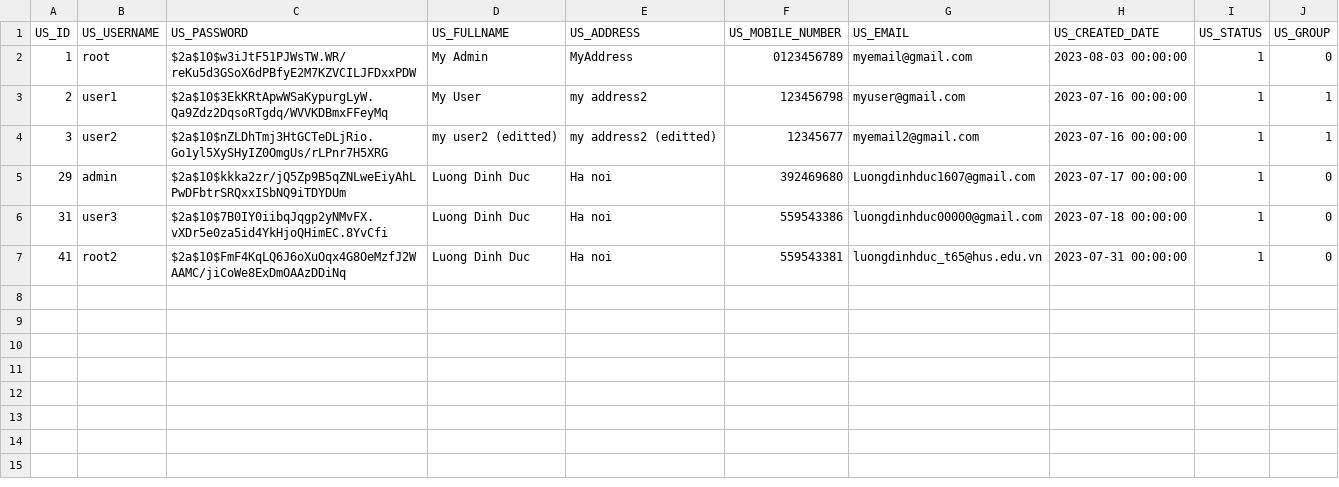
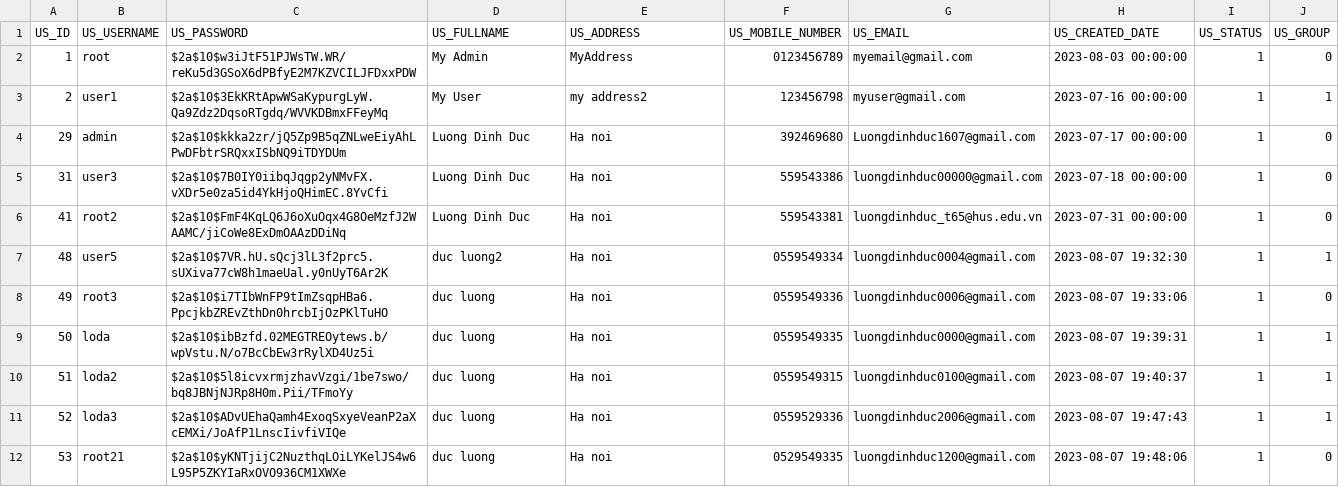
Before and after one commit to DongHarry/english_mcqbank2-main, a CSV file: src/main/resources/sql/USERS.csv, drawn as a sheet; removed rows and columns are numbered as before the commit, all else as after; the diff names each change by its address in the sheet, - before the commit and + after, or states it on an @@ line.

```diff
--- a/src/main/resources/sql/USERS.csv
+++ b/src/main/resources/sql/USERS.csv
-row 4: 3 | user2 | $2a$10$nZLDhTmj3HtGCTeDLjRio.Go1yl5XySHyIZ0OmgUs/rLPnr7H5XRG | my user2 (editted) | my address2 (editted) | 12345677 | myemail2@gmail.com | 2023-07-16 00:00:00 | 1 | 1
+row 7: 48 | user5 | $2a$10$7VR.hU.sQcj3lL3f2prc5.sUXiva77cW8h1maeUal.y0nUyT6Ar2K | duc luong2 | Ha noi | 0559549334 | luongdinhduc0004@gmail.com | 2023-08-07 19:32:30 | 1 | 1
+row 8: 49 | root3 | $2a$10$i7TIbWnFP9tImZsqpHBa6.PpcjkbZREvZthDn0hrcbIjOzPKlTuHO | duc luong | Ha noi | 0559549336 | luongdinhduc0006@gmail.com | 2023-08-07 19:33:06 | 1 | 0
+row 9: 50 | loda | $2a$10$ibBzfd.02MEGTREOytews.b/wpVstu.N/o7BcCbEw3rRylXD4Uz5i | duc luong | Ha noi | 0559549335 | luongdinhduc0000@gmail.com | 2023-08-07 19:39:31 | 1 | 1
+row 10: 51 | loda2 | $2a$10$5l8icvxrmjzhavVzgi/1be7swo/bq8JBNjNJRp8H0m.Pii/TFmoYy | duc luong | Ha noi | 0559549315 | luongdinhduc0100@gmail.com | 2023-08-07 19:40:37 | 1 | 1
+row 11: 52 | loda3 | $2a$10$ADvUEhaQamh4ExoqSxyeVeanP2aXcEMXi/JoAfP1LnscIivfiVIQe | duc luong | Ha noi | 0559529336 | luongdinhduc2006@gmail.com | 2023-08-07 19:47:43 | 1 | 1
+row 12: 53 | root21 | $2a$10$yKNTjijC2NuzthqLOiLYKelJS4w6L95P5ZKYIaRxOVO936CM1XWXe | duc luong | Ha noi | 0529549335 | luongdinhduc1200@gmail.com | 2023-08-07 19:48:06 | 1 | 0
```
Also changed, not shown: src/main/resources/sql/EXAMS.csv, src/main/resources/sql/RESULTS.csv, 4 other files.
